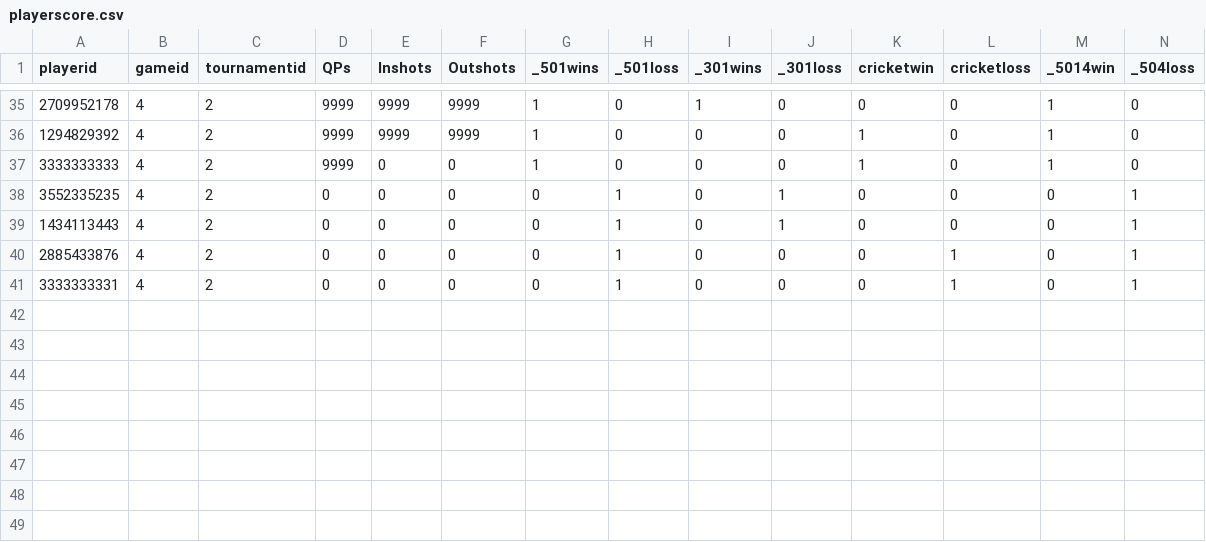
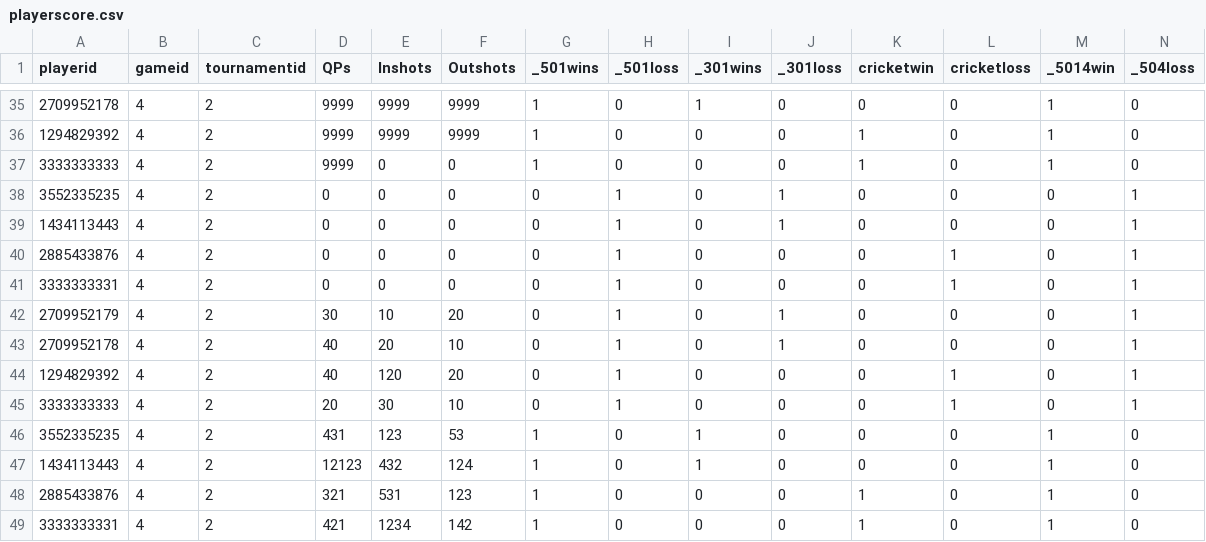
Before and after one commit to rnyaaa/H_41_verklegt_namskeid_1, a CSV file: models/playerscore.csv, drawn as a sheet; only a part is shown, gaps mark what is left out.

Commit message:
lagadi show tournament

```diff
--- a/models/playerscore.csv
+++ b/models/playerscore.csv
@@ -41 +41,9 @@ playerid,gameid,tournamentid,QPs,Inshots,Outshots,_501wins,_501loss,_301wins,_30
 3333333331,4,2,0,0,0,0,1,0,0,0,1,0,1
+2709952179,4,2,30,10,20,0,1,0,1,0,0,0,1
+2709952178,4,2,40,20,10,0,1,0,1,0,0,0,1
+1294829392,4,2,40,120,20,0,1,0,0,0,1,0,1
+3333333333,4,2,20,30,10,0,1,0,0,0,1,0,1
+3552335235,4,2,431,123,53,1,0,1,0,0,0,1,0
+1434113443,4,2,12123,432,124,1,0,1,0,0,0,1,0
+2885433876,4,2,321,531,123,1,0,0,0,1,0,1,0
+3333333331,4,2,421,1234,142,1,0,0,0,1,0,1,0
```
Also changed, not shown: 7 other files.
